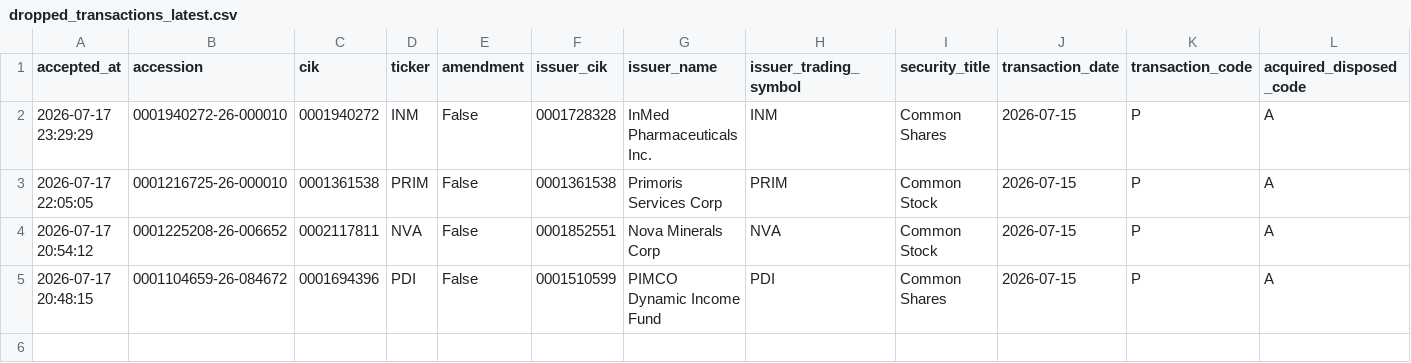
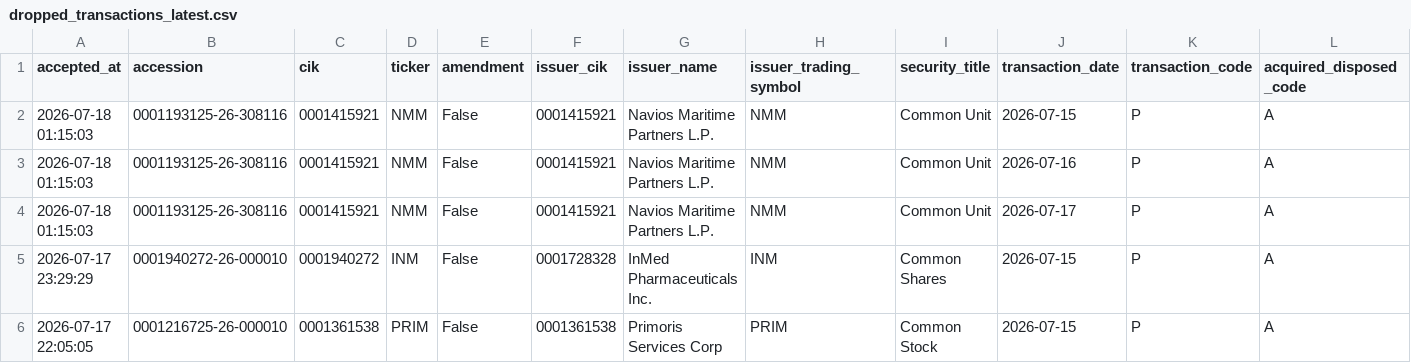
Before and after one commit to mrshu/openinsider-notifier, a CSV file: data/live/sec_daily/dropped_transactions_latest.csv, drawn as a sheet; only a part is shown; removed rows and columns are numbered as before the commit, all else as after; rows hold the shown columns only; the diff names each change by its address in the sheet, - before the commit and + after, or states it on an @@ line.

```diff
--- a/data/live/sec_daily/dropped_transactions_latest.csv
+++ b/data/live/sec_daily/dropped_transactions_latest.csv
+row 2: 2026-07-18 01:15:03 | 0001193125-26-308116 | 0001415921 | NMM | False | 0001415921 | Navios Maritime Partners L.P. | NMM | Common Unit | 2026-07-15 | P | A
+row 3: 2026-07-18 01:15:03 | 0001193125-26-308116 | 0001415921 | NMM | False | 0001415921 | Navios Maritime Partners L.P. | NMM | Common Unit | 2026-07-16 | P | A
+row 4: 2026-07-18 01:15:03 | 0001193125-26-308116 | 0001415921 | NMM | False | 0001415921 | Navios Maritime Partners L.P. | NMM | Common Unit | 2026-07-17 | P | A
-row 4: 2026-07-17 20:54:12 | 0001225208-26-006652 | 0002117811 | NVA | False | 0001852551 | Nova Minerals Corp | NVA | Common Stock | 2026-07-15 | P | A
-row 5: 2026-07-17 20:48:15 | 0001104659-26-084672 | 0001694396 | PDI | False | 0001510599 | PIMCO Dynamic Income Fund | PDI | Common Shares | 2026-07-15 | P | A
```
Also changed, not shown: data/live/sec_daily/candidate_episode_history.csv, data/live/sec_daily/candidate_history.csv, 11 other files.
